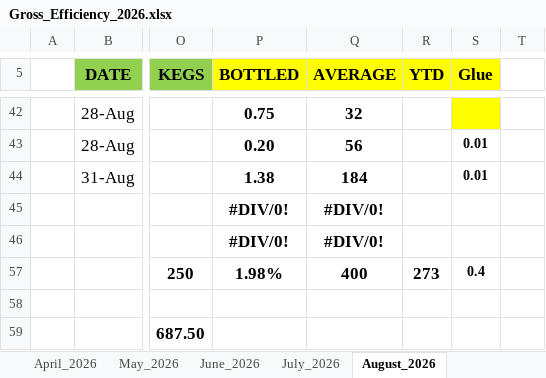
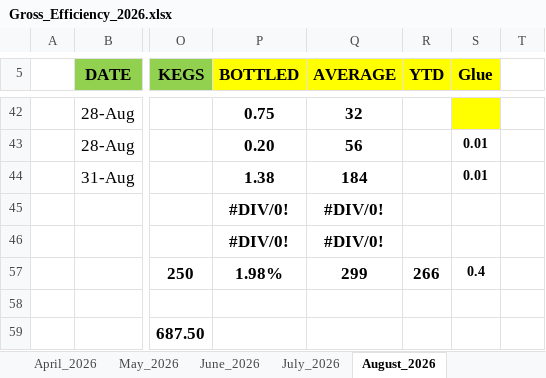
Before and after one commit to cbggrenada/opsdashboard, an Excel workbook: data/raw/Gross_Efficiency_2026.xlsx, sheet August_2026, drawn as a sheet; only a part is shown, gaps mark what is left out; values as stored, in another font and other column widths than the file's, no borders; conditional formats not drawn; 1 other sheet too large or unreadable and not compared; the diff names each change by its address in the sheet, - before the commit and + after, or states it on an @@ line.

```diff
--- a/data/raw/Gross_Efficiency_2026.xlsx (sheet August_2026)
+++ b/data/raw/Gross_Efficiency_2026.xlsx (sheet August_2026)
-Q57 (AVERAGE): 400
+Q57 (AVERAGE): 299
-R57 (YTD): 273
+R57 (YTD): 266
```
Also changed, not shown: sheet October_2026, sheet November_2026, sheet December_2026, sheet May_2026, formulas that keep their value, data/raw/FTR Calculations 2026.xlsx, 6 other files.
